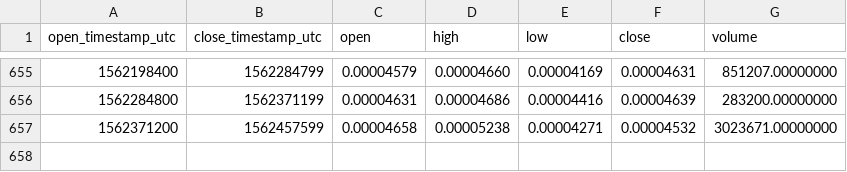
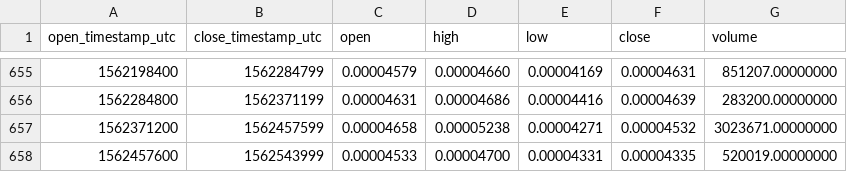
Before and after one commit to cryptobigbro/binance-SNGLSETH, a CSV file: binance-SNGLSETH-1d.csv, drawn as a sheet; only a part is shown, gaps mark what is left out.

Commit message:
Update OHLCV data.

```diff
--- a/binance-SNGLSETH-1d.csv
+++ b/binance-SNGLSETH-1d.csv
@@ -657 +657,2 @@ open_timestamp_utc,close_timestamp_utc,open,high,low,close,volume
 1562371200,1562457599,0.00004658,0.00005238,0.00004271,0.00004532,3023671.00000000
+1562457600,1562543999,0.00004533,0.00004700,0.00004331,0.00004335,520019.00000000
```
Also changed, not shown: 1 other file.
